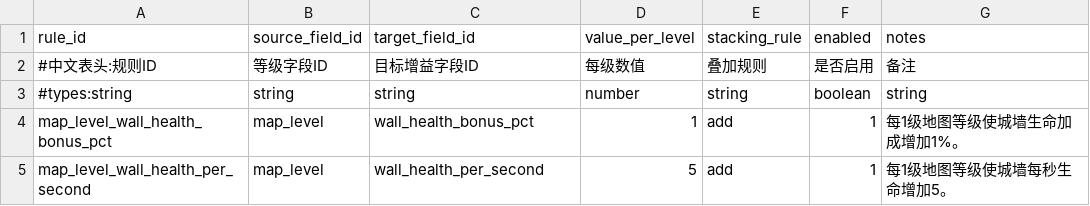
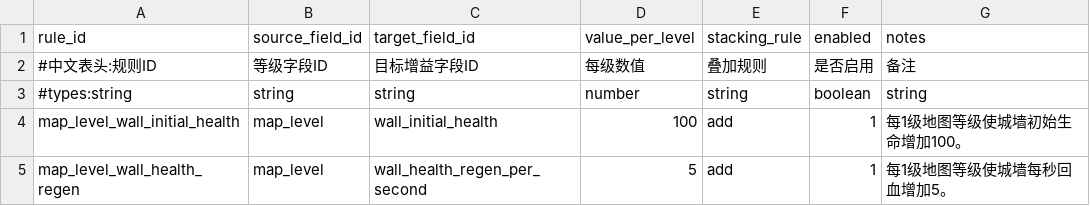
Before and after one commit to MouOwO/Survival, a CSV file: data/csv/玩家档案系统/map_level_effect_rules.csv, drawn as a sheet.

```diff
--- a/data/csv/玩家档案系统/map_level_effect_rules.csv
+++ b/data/csv/玩家档案系统/map_level_effect_rules.csv
@@ -3,3 +3,3 @@ rule_id,source_field_id,target_field_id,value_per_level,stacking_rule,enabled,no
 #types:string,string,string,number,string,boolean,string
-map_level_wall_health_bonus_pct,map_level,wall_health_bonus_pct,1,add,1,每1级地图等级使城墙生命加成增加1%。
-map_level_wall_health_per_second,map_level,wall_health_per_second,5,add,1,每1级地图等级使城墙每秒生命增加5。
+map_level_wall_initial_health,map_level,wall_initial_health,100,add,1,每1级地图等级使城墙初始生命增加100。
+map_level_wall_health_regen,map_level,wall_health_regen_per_second,5,add,1,每1级地图等级使城墙每秒回血增加5。
```
Also changed, not shown: data/csv/存档系统/archive_categories.csv, 23 other files.
